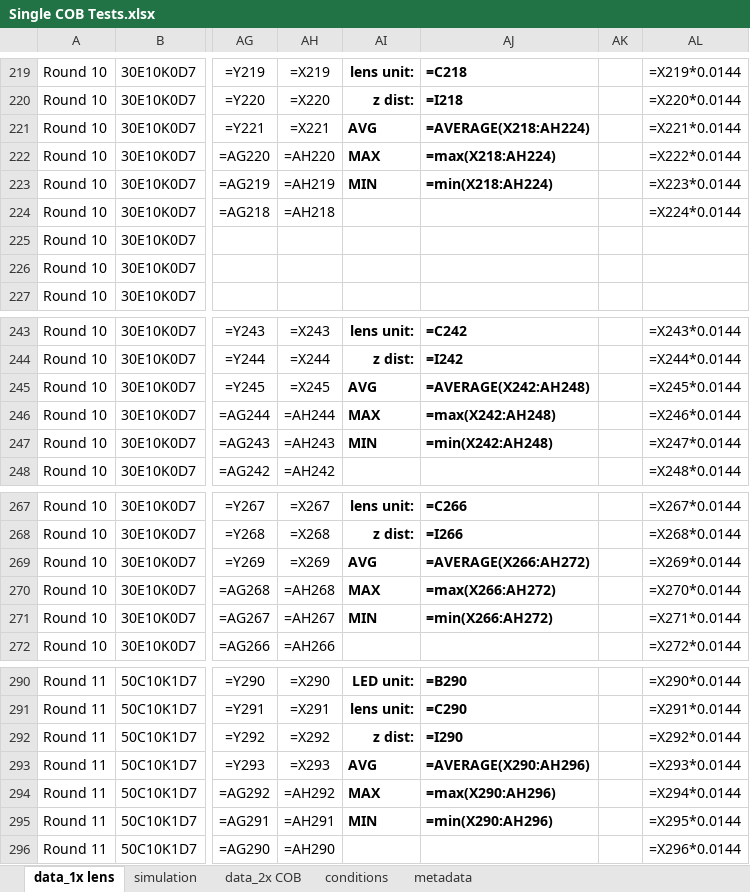
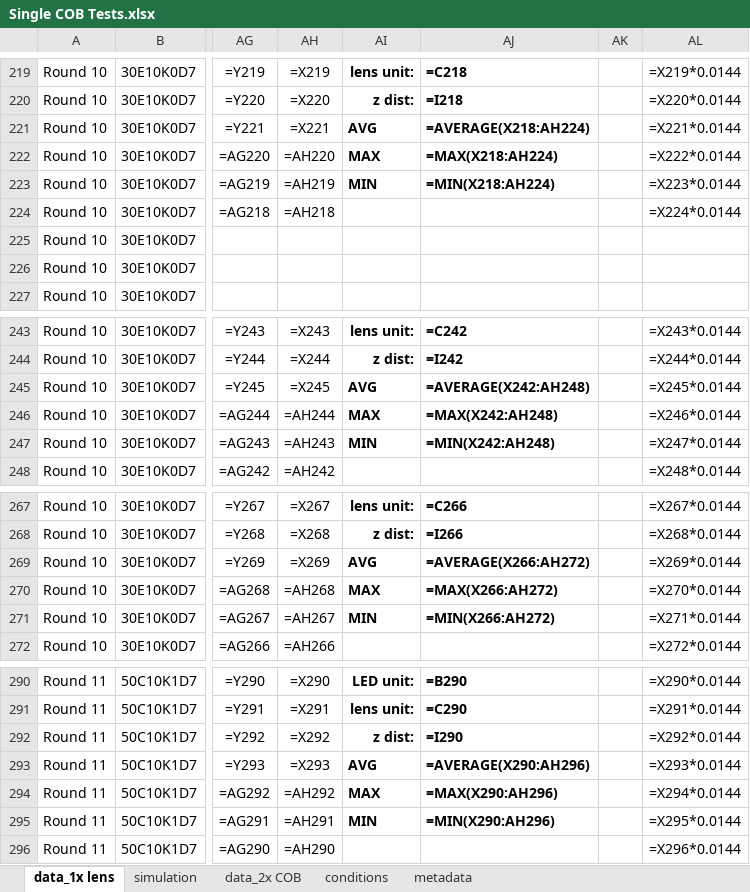
Before and after one commit to OpenAgricultureFoundation/openag-mechanical, an Excel workbook: prj/hazelnut_large/LHC-001/6-Photometric Test Data/Single COB Tests.xlsx, sheet data_1x lens, drawn as a sheet; only a part is shown, gaps mark what is left out; values as stored, in another font and other column widths than the file's, no borders; formulas are shown in place of their values; charts and pictures and conditional formats not drawn; the diff covers the shown part only; the diff names each change by its address in the sheet, - before the commit and + after, or states it on an @@ line.

```diff
--- a/prj/hazelnut_large/LHC-001/6-Photometric Test Data/Single COB Tests.xlsx (sheet data_1x lens)
+++ b/prj/hazelnut_large/LHC-001/6-Photometric Test Data/Single COB Tests.xlsx (sheet data_1x lens)
-AJ222: =max(X218:AH224)
+AJ222: =MAX(X218:AH224)
-AJ223: =min(X218:AH224)
+AJ223: =MIN(X218:AH224)
-AJ246: =max(X242:AH248)
+AJ246: =MAX(X242:AH248)
-AJ247: =min(X242:AH248)
+AJ247: =MIN(X242:AH248)
-AJ270: =max(X266:AH272)
+AJ270: =MAX(X266:AH272)
-AJ271: =min(X266:AH272)
+AJ271: =MIN(X266:AH272)
-AJ294: =max(X290:AH296)
+AJ294: =MAX(X290:AH296)
-AJ295: =min(X290:AH296)
+AJ295: =MIN(X290:AH296)
```
Also changed, not shown: 10 edited cells elsewhere in this sheet, charts or pictures, prj/hazelnut_large/LHC-001/6-Photometric Test Data/2019-03-21_tests.xlsx, 40 other files.
